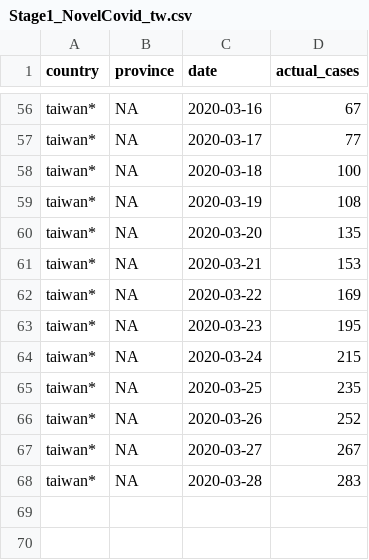
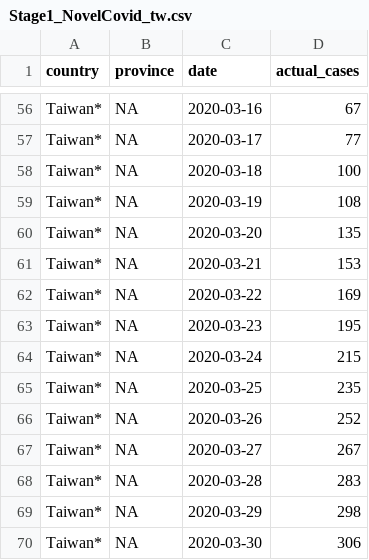
Before and after one commit to dspim/COVID-19-Forecasts, a CSV file: data/Stage1/Stage1_NovelCovid_tw.csv, drawn as a sheet; only a part is shown, gaps mark what is left out; the diff covers the shown part only.

```diff
--- a/data/Stage1/Stage1_NovelCovid_tw.csv
+++ b/data/Stage1/Stage1_NovelCovid_tw.csv
@@ -56,13 +56,15 @@
-"taiwan*",NA,2020-03-16,67
-"taiwan*",NA,2020-03-17,77
-"taiwan*",NA,2020-03-18,100
-"taiwan*",NA,2020-03-19,108
-"taiwan*",NA,2020-03-20,135
-"taiwan*",NA,2020-03-21,153
-"taiwan*",NA,2020-03-22,169
-"taiwan*",NA,2020-03-23,195
-"taiwan*",NA,2020-03-24,215
-"taiwan*",NA,2020-03-25,235
-"taiwan*",NA,2020-03-26,252
-"taiwan*",NA,2020-03-27,267
-"taiwan*",NA,2020-03-28,283
+"Taiwan*",NA,2020-03-16,67
+"Taiwan*",NA,2020-03-17,77
+"Taiwan*",NA,2020-03-18,100
+"Taiwan*",NA,2020-03-19,108
+"Taiwan*",NA,2020-03-20,135
+"Taiwan*",NA,2020-03-21,153
+"Taiwan*",NA,2020-03-22,169
+"Taiwan*",NA,2020-03-23,195
+"Taiwan*",NA,2020-03-24,215
+"Taiwan*",NA,2020-03-25,235
+"Taiwan*",NA,2020-03-26,252
+"Taiwan*",NA,2020-03-27,267
+"Taiwan*",NA,2020-03-28,283
+"Taiwan*",NA,2020-03-29,298
+"Taiwan*",NA,2020-03-30,306
```
Also changed, not shown: 54 edited cells elsewhere in this file, data/Stage1/Stage1_Taiwan_CDC.csv, data/Stage1/Stage1_bestB.csv, 14 other files.
